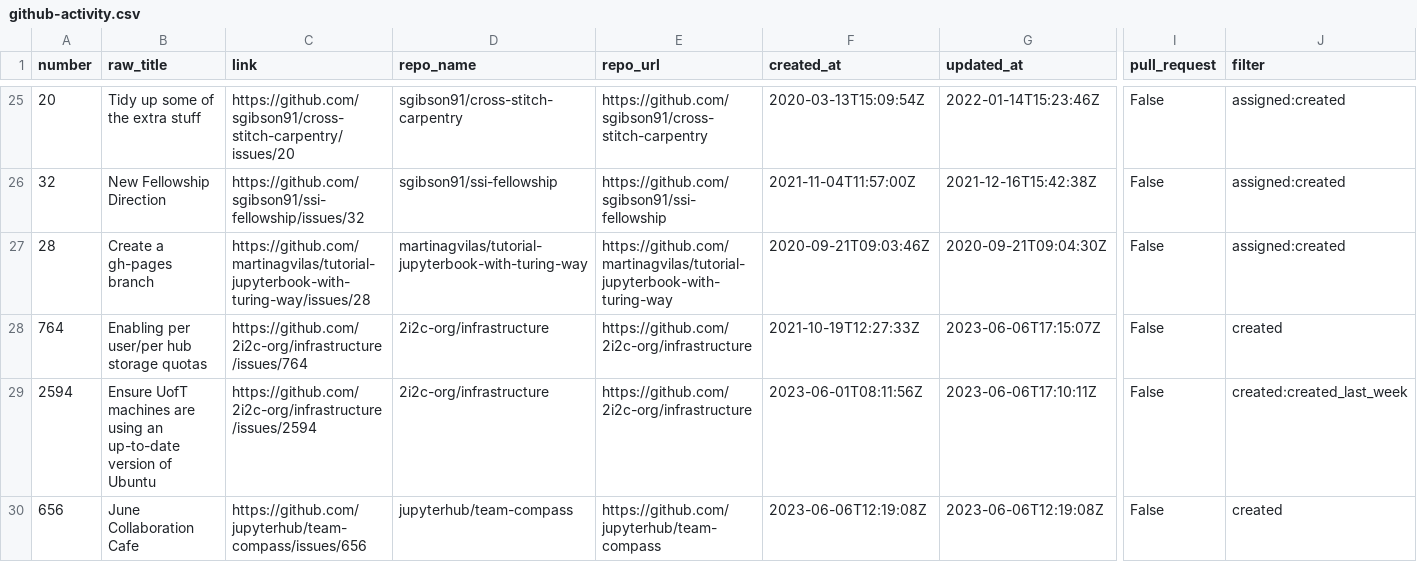
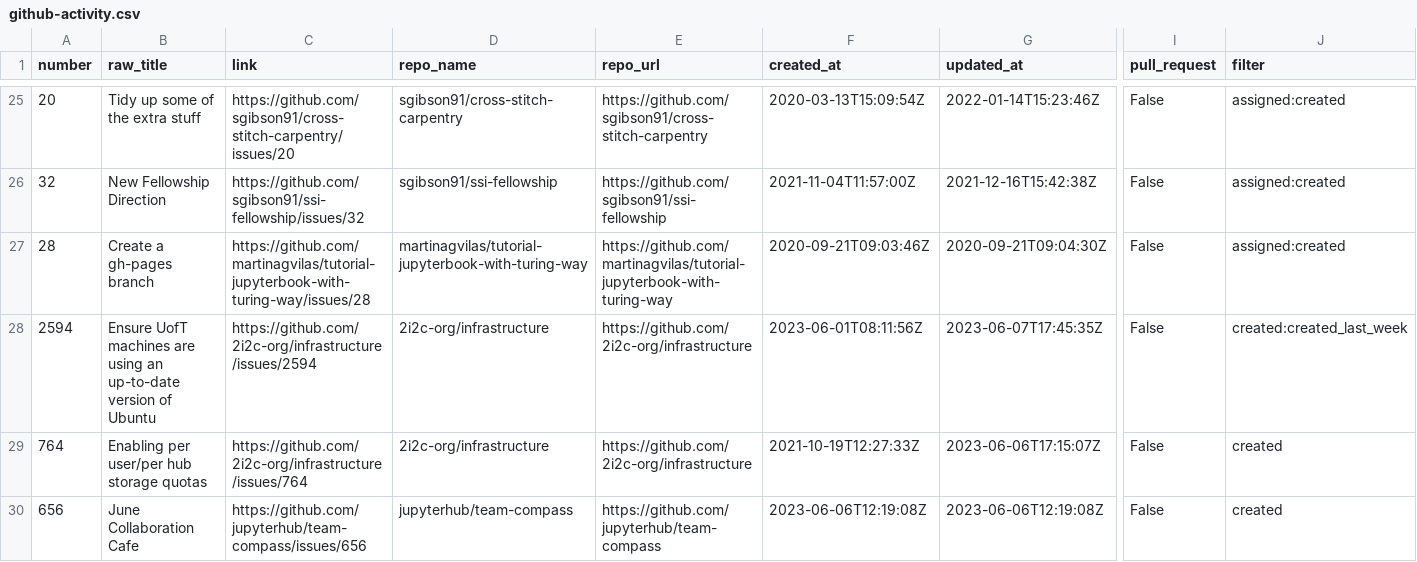
Before and after one commit to sgibson91/github-activity-dashboard, a CSV file: github-activity.csv, drawn as a sheet; only a part is shown, gaps mark what is left out; removed rows and columns are numbered as before the commit, all else as after; rows hold the shown columns only; the diff covers the shown part only; the diff names each change by its address in the sheet, - before the commit and + after, or states it on an @@ line.

Commit message:
Update the GitHub Activity CSV file

```diff
--- a/github-activity.csv
+++ b/github-activity.csv
+row 28: 2594 | Ensure UofT machines are using an up-to-date version of Ubuntu | https://github.com/2i2c-org/infrastructure/issues/2594 | 2i2c-org/infrastructure | https://github.com/2i2c-org/infrastructure | 2023-06-01T08:11:56Z | 2023-06-07T17:45:35Z | False | created:created_last_week
-row 29: 2594 | Ensure UofT machines are using an up-to-date version of Ubuntu | https://github.com/2i2c-org/infrastructure/issues/2594 | 2i2c-org/infrastructure | https://github.com/2i2c-org/infrastructure | 2023-06-01T08:11:56Z | 2023-06-06T17:10:11Z | False | created:created_last_week
```
Also changed, not shown: 1 moved row and 4 edited cells elsewhere in this file.
